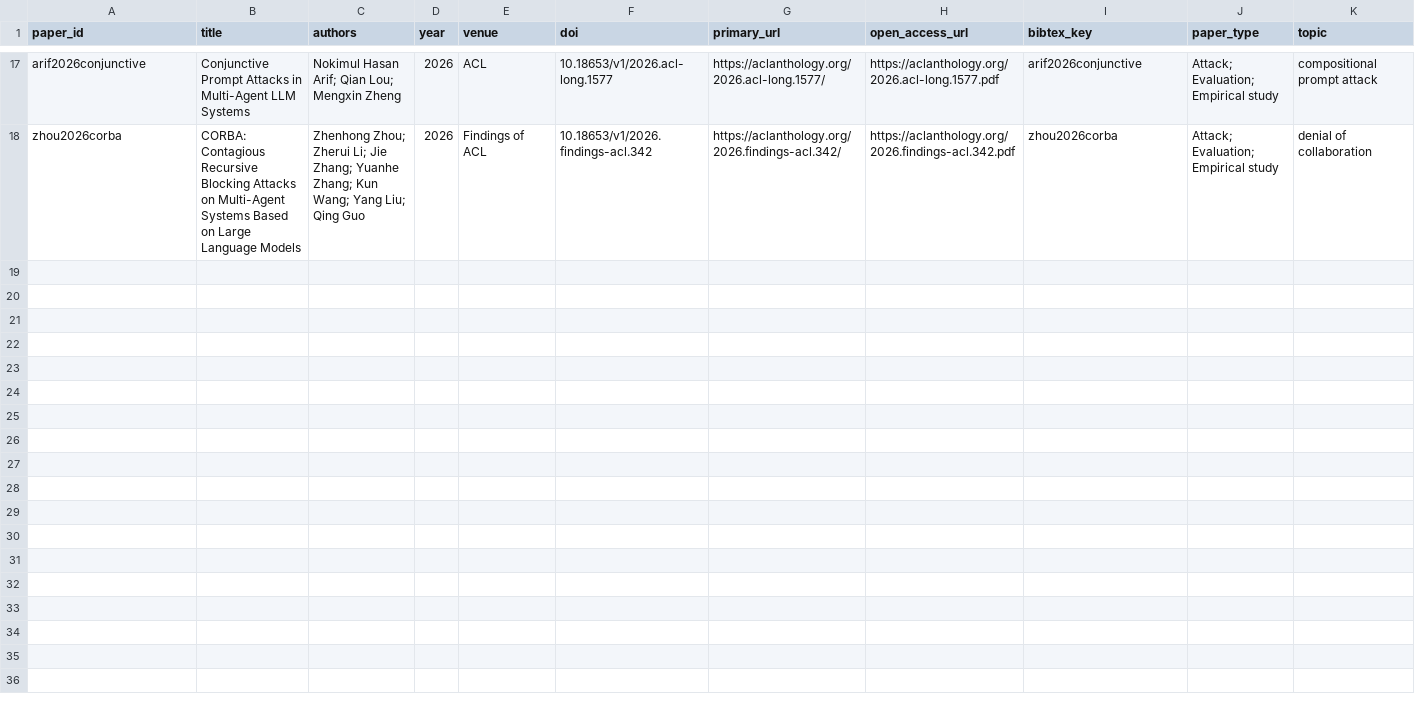
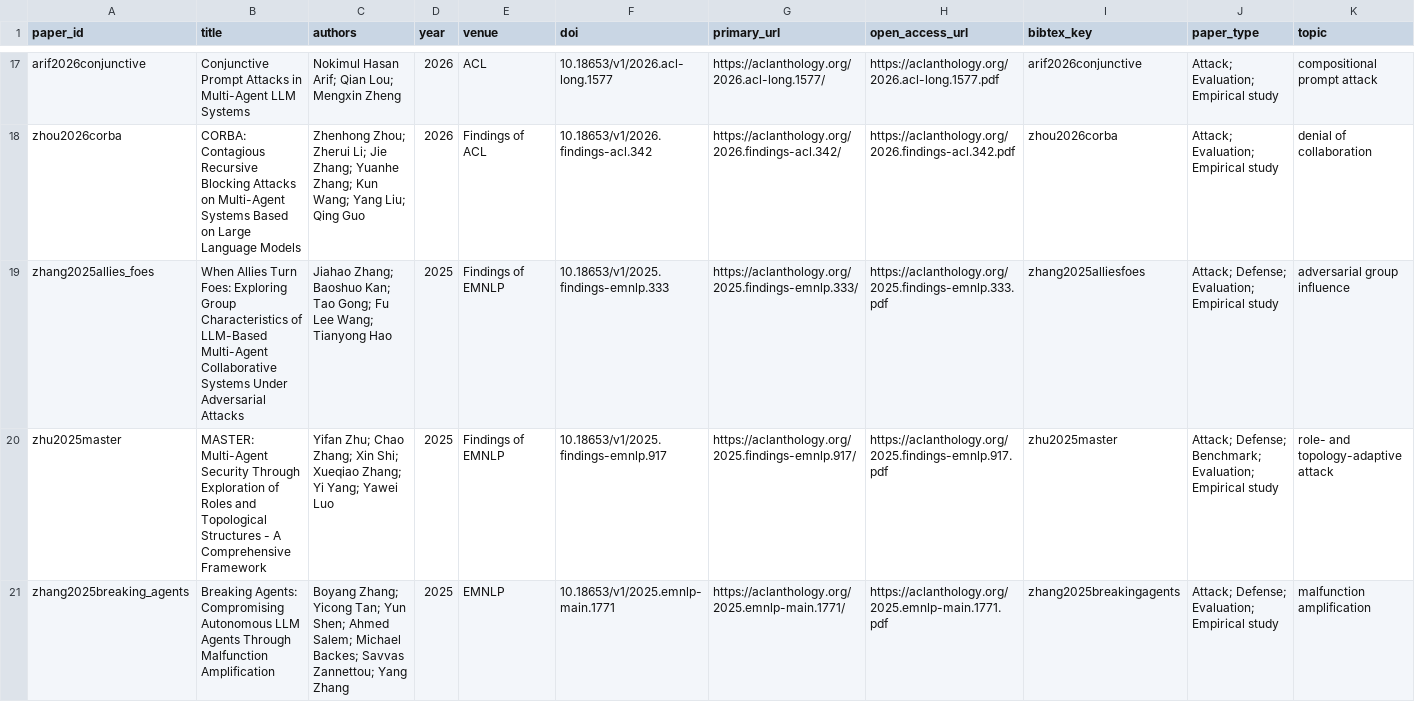
Before and after one commit to BrookeYangRui/multiagent_security_corpus, a CSV file: corpus/papers.csv, drawn as a sheet; only a part is shown, gaps mark what is left out; rows hold the shown columns only; the diff covers the shown part only; the diff names each change by its address in the sheet, - before the commit and + after, or states it on an @@ line.

Commit message:
Add topology and influence attacks

```diff
--- a/corpus/papers.csv
+++ b/corpus/papers.csv
+row 19: zhang2025allies_foes | When Allies Turn Foes: Exploring Group Characteristics of LLM-Based Multi-Agent Collaborative Systems Under Adversarial Attacks | Jiahao Zhang; Baoshuo Kan; Tao Gong; Fu Lee Wang; Tianyong Hao | 2025 | Findings of EMNLP | 10.18653/v1/2025.findings-emnlp.333 | https://aclanthology.org/2025.findings-emnlp.333/ | https://aclanthology.org/2025.findings-emnlp.333.pdf | zhang2025alliesfoes | Attack; Defense; Evaluation; Empirical study | adversarial group influence
+row 20: zhu2025master | MASTER: Multi-Agent Security Through Exploration of Roles and Topological Structures - A Comprehensive Framework | Yifan Zhu; Chao Zhang; Xin Shi; Xueqiao Zhang; Yi Yang; Yawei Luo | 2025 | Findings of EMNLP | 10.18653/v1/2025.findings-emnlp.917 | https://aclanthology.org/2025.findings-emnlp.917/ | https://aclanthology.org/2025.findings-emnlp.917.pdf | zhu2025master | Attack; Defense; Benchmark; Evaluation; Empirical study | role- and topology-adaptive attack
+row 21: zhang2025breaking_agents | Breaking Agents: Compromising Autonomous LLM Agents Through Malfunction Amplification | Boyang Zhang; Yicong Tan; Yun Shen; Ahmed Salem; Michael Backes; Savvas Zannettou; Yang Zhang | 2025 | EMNLP | 10.18653/v1/2025.emnlp-main.1771 | https://aclanthology.org/2025.emnlp-main.1771/ | https://aclanthology.org/2025.emnlp-main.1771.pdf | zhang2025breakingagents | Attack; Defense; Evaluation; Empirical study | malfunction amplification
```
Also changed, not shown: 3 added rows elsewhere in this file, 7 other files.
